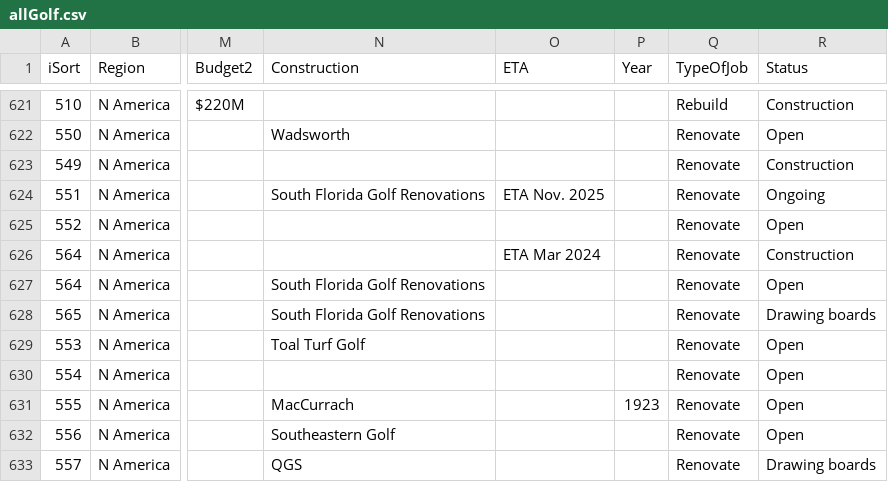
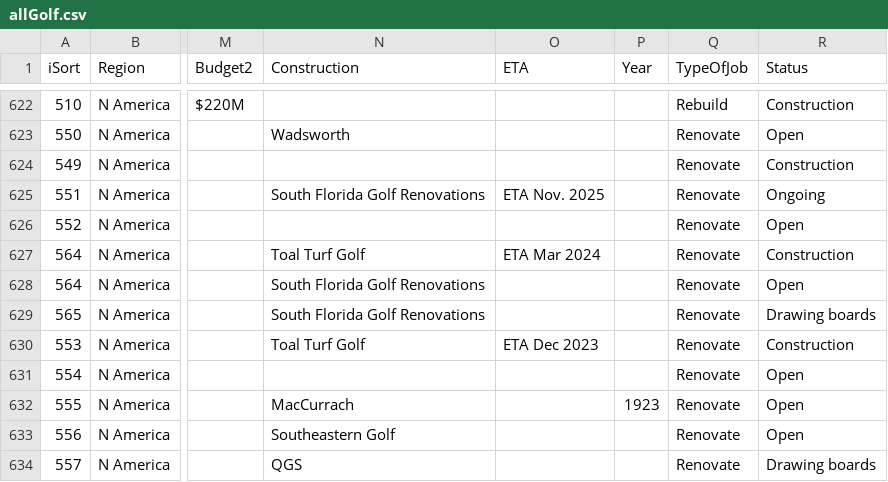
Before and after one commit to stennety/mywebsite, a CSV file: _data/allGolf.csv, drawn as a sheet; only a part is shown, gaps mark what is left out; addresses are those after the commit; the diff covers the shown part only; the diff names each change by its address in the sheet, - before the commit and + after, or states it on an @@ line.

Commit message:
Update allGolf.csv

```diff
--- a/_data/allGolf.csv
+++ b/_data/allGolf.csv
-N627 (Construction): (empty)
+N627 (Construction): Toal Turf Golf
-O630 (ETA): (empty)
+O630 (ETA): ETA Dec 2023
-R630 (Status): Open
+R630 (Status): Construction
```
Also changed, not shown: 2 added rows and 18 edited cells elsewhere in this file.
